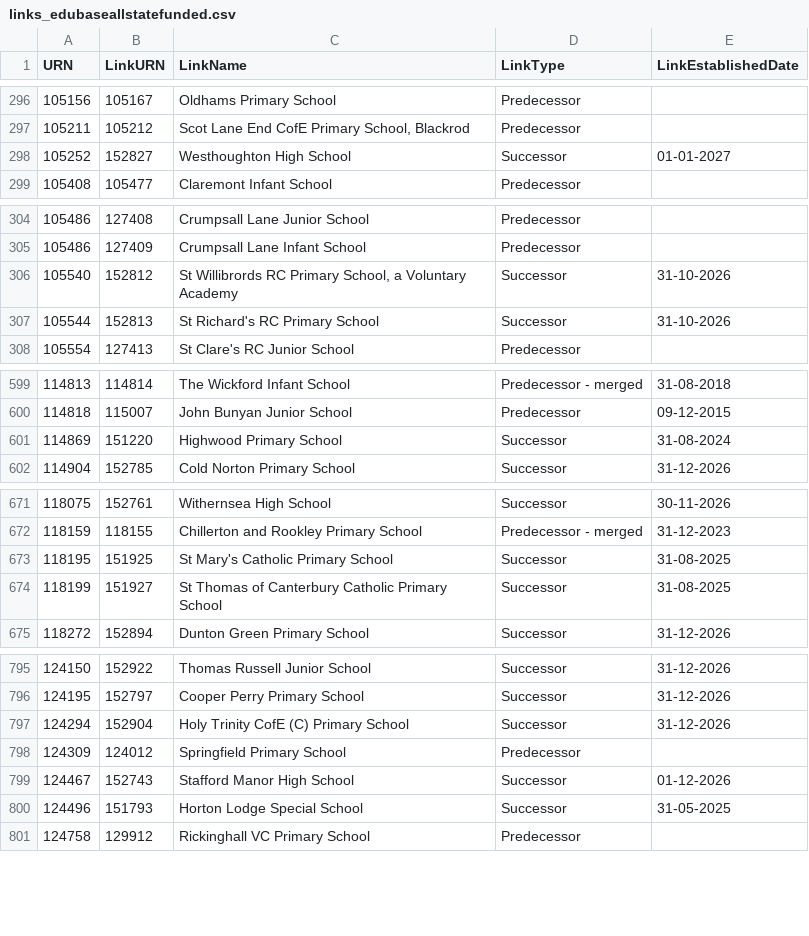
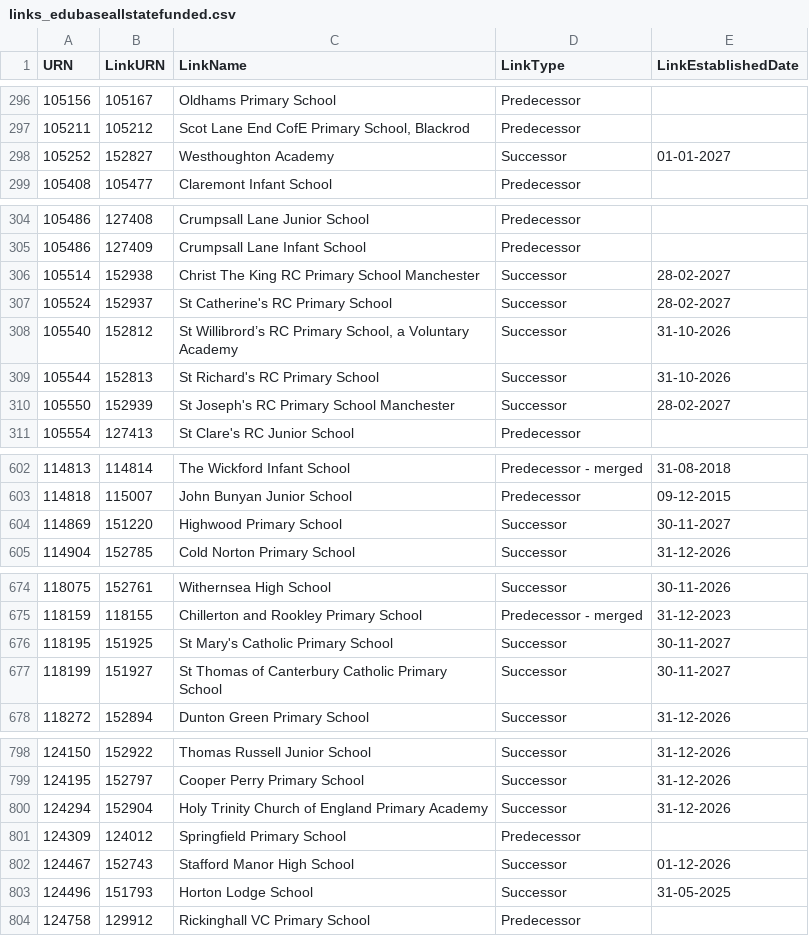
Before and after one commit to aircury/public-uk-education-data, a CSV file: edubase/state-funded/links_edubaseallstatefunded.csv, drawn as a sheet; only a part is shown, gaps mark what is left out; the diff covers the shown part only.

Commit message:
[Cron] Updated Edubase

```diff
--- a/edubase/state-funded/links_edubaseallstatefunded.csv
+++ b/edubase/state-funded/links_edubaseallstatefunded.csv
@@ -297,3 +297,3 @@
 105211,105212,"Scot Lane End CofE Primary School, Blackrod","Predecessor",""
-105252,152827,"Westhoughton High School","Successor","01-01-2027"
+105252,152827,"Westhoughton Academy","Successor","01-01-2027"
 105408,105477,"Claremont Infant School","Predecessor",""
@@ -305,4 +305,7 @@
 105486,127409,"Crumpsall Lane Infant School","Predecessor",""
-105540,152812,"St Willibrords RC Primary School, a Voluntary Academy","Successor","31-10-2026"
+105514,152938,"Christ The King RC Primary School Manchester","Successor","28-02-2027"
+105524,152937,"St Catherine's RC Primary School","Successor","28-02-2027"
+105540,152812,"St Willibrord’s RC Primary School, a Voluntary Academy","Successor","31-10-2026"
 105544,152813,"St Richard's RC Primary School","Successor","31-10-2026"
+105550,152939,"St Joseph's RC Primary School Manchester","Successor","28-02-2027"
 105554,127413,"St Clare's RC Junior School","Predecessor",""
@@ -600,3 +603,3 @@
 114818,115007,"John Bunyan Junior School","Predecessor","09-12-2015"
-114869,151220,"Highwood Primary School","Successor","31-08-2024"
+114869,151220,"Highwood Primary School","Successor","30-11-2027"
 114904,152785,"Cold Norton Primary School","Successor","31-12-2026"
@@ -672,4 +675,4 @@
 118159,118155,"Chillerton and Rookley Primary School","Predecessor - merged","31-12-2023"
-118195,151925,"St Mary's Catholic Primary School","Successor","31-08-2025"
-118199,151927,"St Thomas of Canterbury Catholic Primary School","Successor","31-08-2025"
+118195,151925,"St Mary's Catholic Primary School","Successor","30-11-2027"
+118199,151927,"St Thomas of Canterbury Catholic Primary School","Successor","30-11-2027"
 118272,152894,"Dunton Green Primary School","Successor","31-12-2026"
@@ -796,6 +799,6 @@
 124195,152797,"Cooper Perry Primary School","Successor","31-12-2026"
-124294,152904,"Holy Trinity CofE (C) Primary School","Successor","31-12-2026"
+124294,152904,"Holy Trinity Church of England Primary Academy","Successor","31-12-2026"
 124309,124012,"Springfield Primary School","Predecessor",""
 124467,152743,"Stafford Manor High School","Successor","01-12-2026"
-124496,151793,"Horton Lodge Special School","Successor","31-05-2025"
+124496,151793,"Horton Lodge School","Successor","31-05-2025"
 124758,129912,"Rickinghall VC Primary School","Predecessor",""
```
Also changed, not shown: 3 edited cells elsewhere in this file, edubase/academies-and-free-schools/links_edubaseallacademiesandfree.csv, 12 other files.
